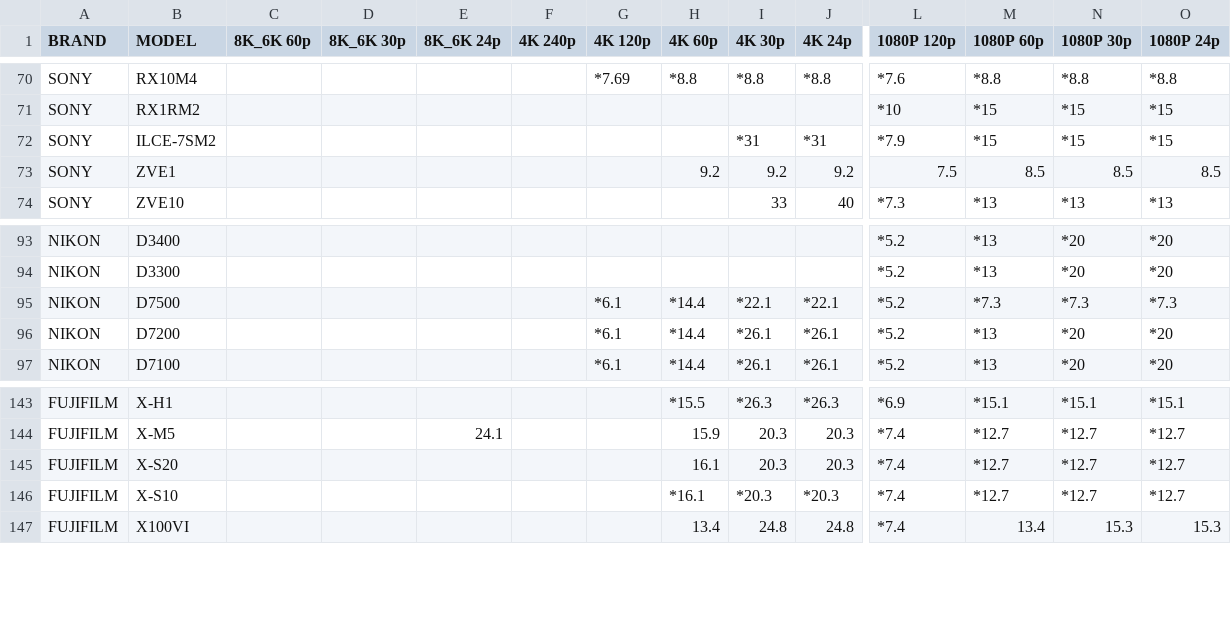
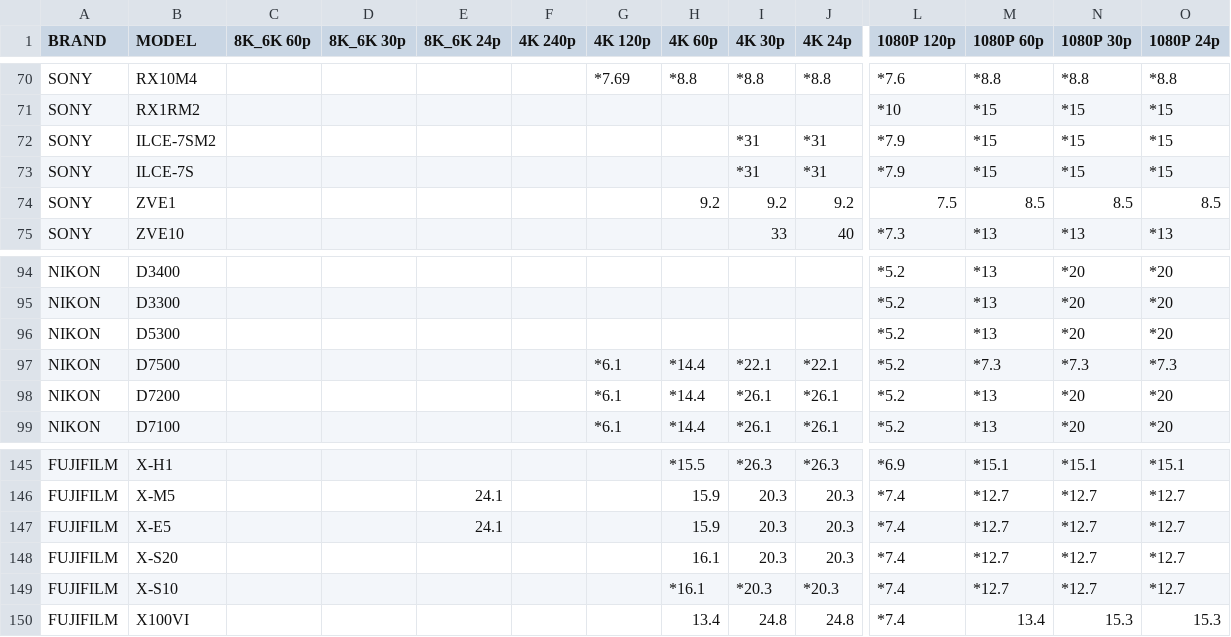
Before and after one commit to NiYien/docs, a CSV file: Update/frame_readout/frame_readout_time.csv, drawn as a sheet; only a part is shown, gaps mark what is left out; rows hold the shown columns only; the diff names each change by its address in the sheet, - before the commit and + after, or states it on an @@ line.

```diff
--- a/Update/frame_readout/frame_readout_time.csv
+++ b/Update/frame_readout/frame_readout_time.csv
+row 73: SONY | ILCE-7S |  |  |  |  |  |  | *31 | *31 | *7.9 | *15 | *15 | *15
+row 96: NIKON | D5300 |  |  |  |  |  |  |  |  | *5.2 | *13 | *20 | *20
+row 147: FUJIFILM | X-E5 |  |  | 24.1 |  |  | 15.9 | 20.3 | 20.3 | *7.4 | *12.7 | *12.7 | *12.7
```
Also changed, not shown: 4 other files.
